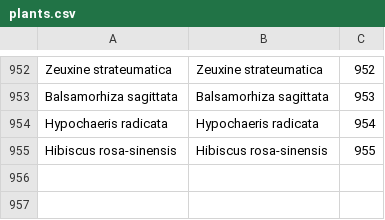
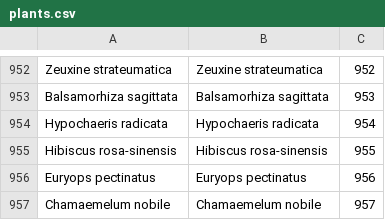
Before and after one commit to benadrasni/abherbs, a CSV file: backend/txt/plants.csv, drawn as a sheet; only a part is shown, gaps mark what is left out; the diff names each change by its address in the sheet, - before the commit and + after, or states it on an @@ line.

Commit message:
new plants

```diff
--- a/backend/txt/plants.csv
+++ b/backend/txt/plants.csv
+row 956: Euryops pectinatus | Euryops pectinatus | 956
+row 957: Chamaemelum nobile | Chamaemelum nobile | 957
```
